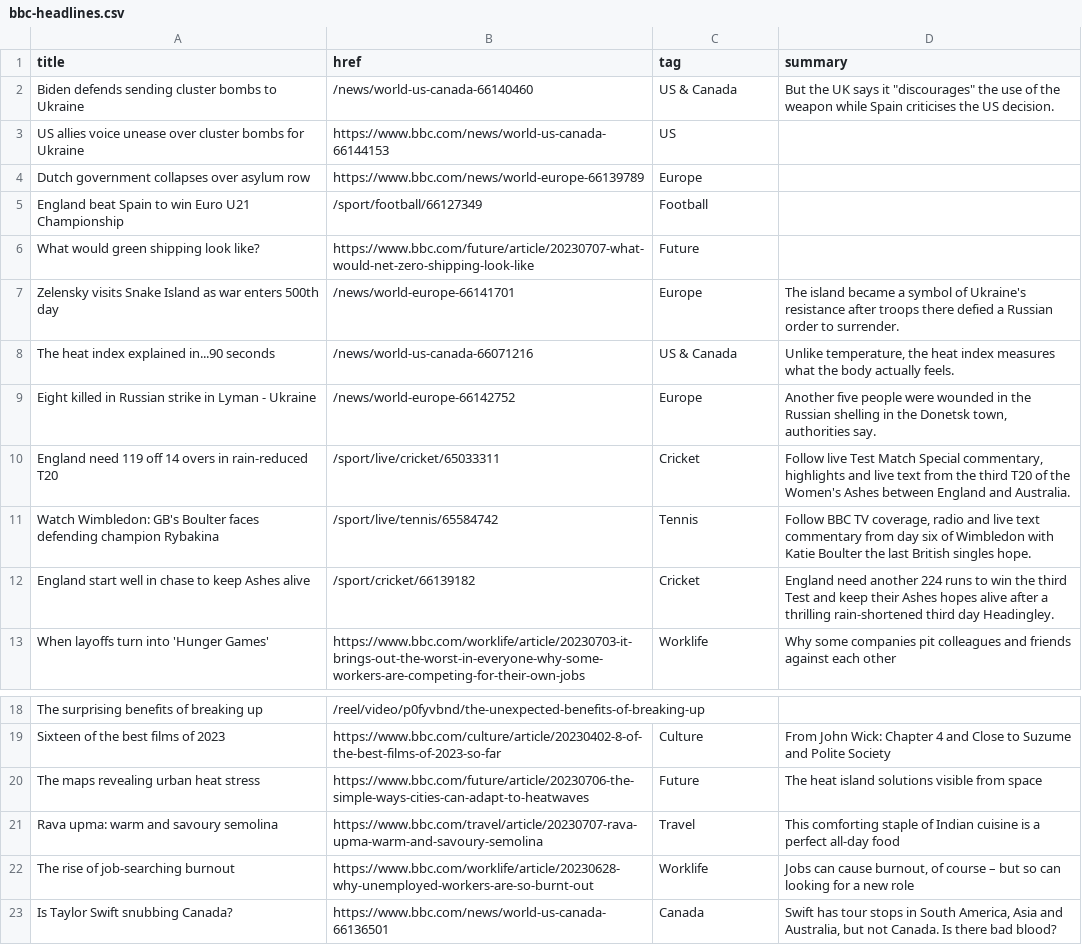
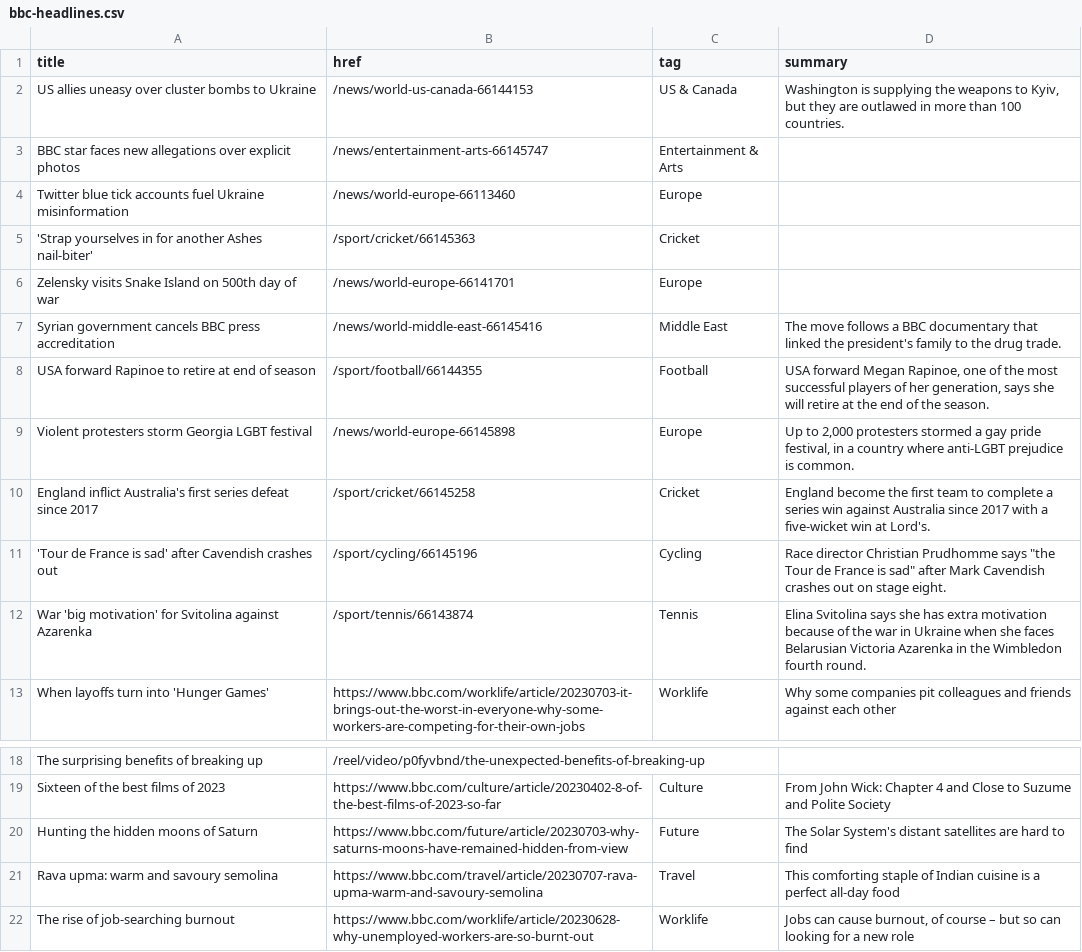
Before and after one commit to jsoma/autoscraper-changes, a CSV file: bbc-headlines.csv, drawn as a sheet; only a part is shown, gaps mark what is left out; the shorter side is filled out with more unchanged rows; the diff covers the shown part only.

```diff
--- a/bbc-headlines.csv
+++ b/bbc-headlines.csv
@@ -1,13 +1,13 @@
 title,href,tag,summary
-Biden defends sending cluster bombs to Ukraine,/news/world-us-canada-66140460,US & Canada,"But the UK says it ""discourages"" the use of the weapon while Spain criticises the US decision."
-US allies voice unease over cluster bombs for Ukraine,https://www.bbc.com/news/world-us-canada-66144153,US,
-Dutch government collapses over asylum row,https://www.bbc.com/news/world-europe-66139789,Europe,
-England beat Spain to win Euro U21 Championship,/sport/football/66127349,Football,
-What would green shipping look like?,https://www.bbc.com/future/article/20230707-what-would-net-zero-shipping-look-like,Future,
-Zelensky visits Snake Island as war enters 500th day,/news/world-europe-66141701,Europe,The island became a symbol of Ukraine's resistance after troops there defied a Russian order to surrender.
-The heat index explained in...90 seconds,/news/world-us-canada-66071216,US & Canada,"Unlike temperature, the heat index measures what the body actually feels."
-Eight killed in Russian strike in Lyman - Ukraine,/news/world-europe-66142752,Europe,"Another five people were wounded in the Russian shelling in the Donetsk town, authorities say."
-England need 119 off 14 overs in rain-reduced T20,/sport/live/cricket/65033311,Cricket,"Follow live Test Match Special commentary, highlights and live text from the third T20 of the Women's Ashes between England and Australia."
-Watch Wimbledon: GB's Boulter faces defending champion Rybakina,/sport/live/tennis/65584742,Tennis,"Follow BBC TV coverage, radio and live text commentary from day six of Wimbledon with Katie Boulter the last British singles hope."
-England start well in chase to keep Ashes alive,/sport/cricket/66139182,Cricket,England need another 224 runs to win the third Test and keep their Ashes hopes alive after a thrilling rain-shortened third day Headingley.
+US allies uneasy over cluster bombs to Ukraine,/news/world-us-canada-66144153,US & Canada,"Washington is supplying the weapons to Kyiv, but they are outlawed in more than 100 countries."
+BBC star faces new allegations over explicit photos,/news/entertainment-arts-66145747,Entertainment & Arts,
+Twitter blue tick accounts fuel Ukraine misinformation,/news/world-europe-66113460,Europe,
+'Strap yourselves in for another Ashes nail-biter',/sport/cricket/66145363,Cricket,
+Zelensky visits Snake Island on 500th day of war,/news/world-europe-66141701,Europe,
+Syrian government cancels BBC press accreditation,/news/world-middle-east-66145416,Middle East,The move follows a BBC documentary that linked the president's family to the drug trade.
+USA forward Rapinoe to retire at end of season,/sport/football/66144355,Football,"USA forward Megan Rapinoe, one of the most successful players of her generation, says she will retire at the end of the season."
+Violent protesters storm Georgia LGBT festival,/news/world-europe-66145898,Europe,"Up to 2,000 protesters stormed a gay pride festival, in a country where anti-LGBT prejudice is common."
+England inflict Australia's first series defeat since 2017,/sport/cricket/66145258,Cricket,England become the first team to complete a series win against Australia since 2017 with a five-wicket win at Lord's.
+'Tour de France is sad' after Cavendish crashes out,/sport/cycling/66145196,Cycling,"Race director Christian Prudhomme says ""the Tour de France is sad"" after Mark Cavendish crashes out on stage eight."
+War 'big motivation' for Svitolina against Azarenka,/sport/tennis/66143874,Tennis,Elina Svitolina says she has extra motivation because of the war in Ukraine when she faces Belarusian Victoria Azarenka in the Wimbledon fourth round.
 When layoffs turn into 'Hunger Games',https://www.bbc.com/worklife/article/20230703-it-brings-out-the-worst-in-everyone-why-some-workers-are-competing-for-their-own-jobs,Worklife,Why some companies pit colleagues and friends against each other
@@ -19,3 +19,3 @@ The surprising benefits of breaking up,/reel/video/p0fyvbnd/the-unexpected-benef
 Sixteen of the best films of 2023,https://www.bbc.com/culture/article/20230402-8-of-the-best-films-of-2023-so-far,Culture,From John Wick: Chapter 4 and Close to Suzume and Polite Society
-The maps revealing urban heat stress,https://www.bbc.com/future/article/20230706-the-simple-ways-cities-can-adapt-to-heatwaves,Future,The heat island solutions visible from space
+Hunting the hidden moons of Saturn,https://www.bbc.com/future/article/20230703-why-saturns-moons-have-remained-hidden-from-view,Future,The Solar System's distant satellites are hard to find
 Rava upma: warm and savoury semolina,https://www.bbc.com/travel/article/20230707-rava-upma-warm-and-savoury-semolina,Travel,This comforting staple of Indian cuisine is a perfect all-day food
```
Also changed, not shown: 3 added rows, 3 removed rows and 4 edited cells elsewhere in this file.
